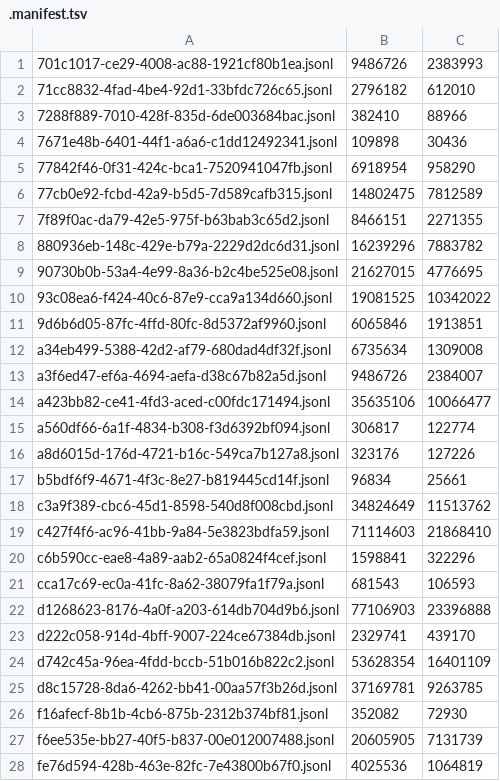
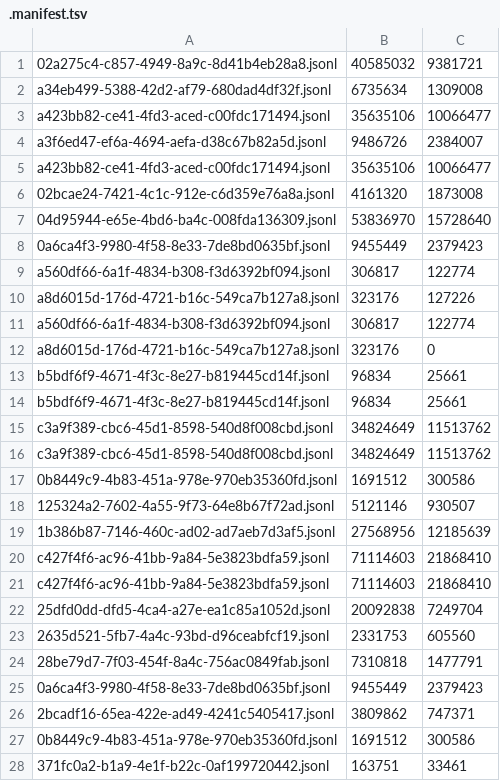
Before and after one commit to adhityablubridge/sessions, a TSV file: projects/CP/.manifest.tsv, drawn as a sheet; only a part is shown; the shorter side is filled out with more unchanged rows; removed rows and columns are numbered as before the commit, all else as after; the diff covers the shown part only; the diff names each change by its address in the sheet, - before the commit and + after, or states it on an @@ line.

```diff
--- a/projects/CP/.manifest.tsv
+++ b/projects/CP/.manifest.tsv
-row 1: 701c1017-ce29-4008-ac88-1921cf80b1ea.jsonl | 9486726 | 2383993
-row 2: 71cc8832-4fad-4be4-92d1-33bfdc726c65.jsonl | 2796182 | 612010
-row 3: 7288f889-7010-428f-835d-6de003684bac.jsonl | 382410 | 88966
-row 4: 7671e48b-6401-44f1-a6a6-c1dd12492341.jsonl | 109898 | 30436
-row 5: 77842f46-0f31-424c-bca1-7520941047fb.jsonl | 6918954 | 958290
-row 6: 77cb0e92-fcbd-42a9-b5d5-7d589cafb315.jsonl | 14802475 | 7812589
-row 7: 7f89f0ac-da79-42e5-975f-b63bab3c65d2.jsonl | 8466151 | 2271355
-row 8: 880936eb-148c-429e-b79a-2229d2dc6d31.jsonl | 16239296 | 7883782
-row 9: 90730b0b-53a4-4e99-8a36-b2c4be525e08.jsonl | 21627015 | 4776695
-row 10: 93c08ea6-f424-40c6-87e9-cca9a134d660.jsonl | 19081525 | 10342022
-row 11: 9d6b6d05-87fc-4ffd-80fc-8d5372af9960.jsonl | 6065846 | 1913851
+row 1: 02a275c4-c857-4949-8a9c-8d41b4eb28a8.jsonl | 40585032 | 9381721
+row 3: a423bb82-ce41-4fd3-aced-c00fdc171494.jsonl | 35635106 | 10066477
+row 6: 02bcae24-7421-4c1c-912e-c6d359e76a8a.jsonl | 4161320 | 1873008
+row 7: 04d95944-e65e-4bd6-ba4c-008fda136309.jsonl | 53836970 | 15728640
+row 8: 0a6ca4f3-9980-4f58-8e33-7de8bd0635bf.jsonl | 9455449 | 2379423
+row 11: a560df66-6a1f-4834-b308-f3d6392bf094.jsonl | 306817 | 122774
+row 12: a8d6015d-176d-4721-b16c-549ca7b127a8.jsonl | 323176 | 0
+row 13: b5bdf6f9-4671-4f3c-8e27-b819445cd14f.jsonl | 96834 | 25661
+row 16: c3a9f389-cbc6-45d1-8598-540d8f008cbd.jsonl | 34824649 | 11513762
+row 17: 0b8449c9-4b83-451a-978e-970eb35360fd.jsonl | 1691512 | 300586
+row 18: 125324a2-7602-4a55-9f73-64e8b67f72ad.jsonl | 5121146 | 930507
+row 19: 1b386b87-7146-460c-ad02-ad7aeb7d3af5.jsonl | 27568956 | 12185639
+row 21: c427f4f6-ac96-41bb-9a84-5e3823bdfa59.jsonl | 71114603 | 21868410
+row 22: 25dfd0dd-dfd5-4ca4-a27e-ea1c85a1052d.jsonl | 20092838 | 7249704
+row 23: 2635d521-5fb7-4a4c-93bd-d96ceabfcf19.jsonl | 2331753 | 605560
+row 24: 28be79d7-7f03-454f-8a4c-756ac0849fab.jsonl | 7310818 | 1477791
+row 25: 0a6ca4f3-9980-4f58-8e33-7de8bd0635bf.jsonl | 9455449 | 2379423
+row 26: 2bcadf16-65ea-422e-ad49-4241c5405417.jsonl | 3809862 | 747371
+row 27: 0b8449c9-4b83-451a-978e-970eb35360fd.jsonl | 1691512 | 300586
+row 28: 371fc0a2-b1a9-4e1f-b22c-0af199720442.jsonl | 163751 | 33461
```
Also changed, not shown: 30 added rows elsewhere in this file, 5 other files.
